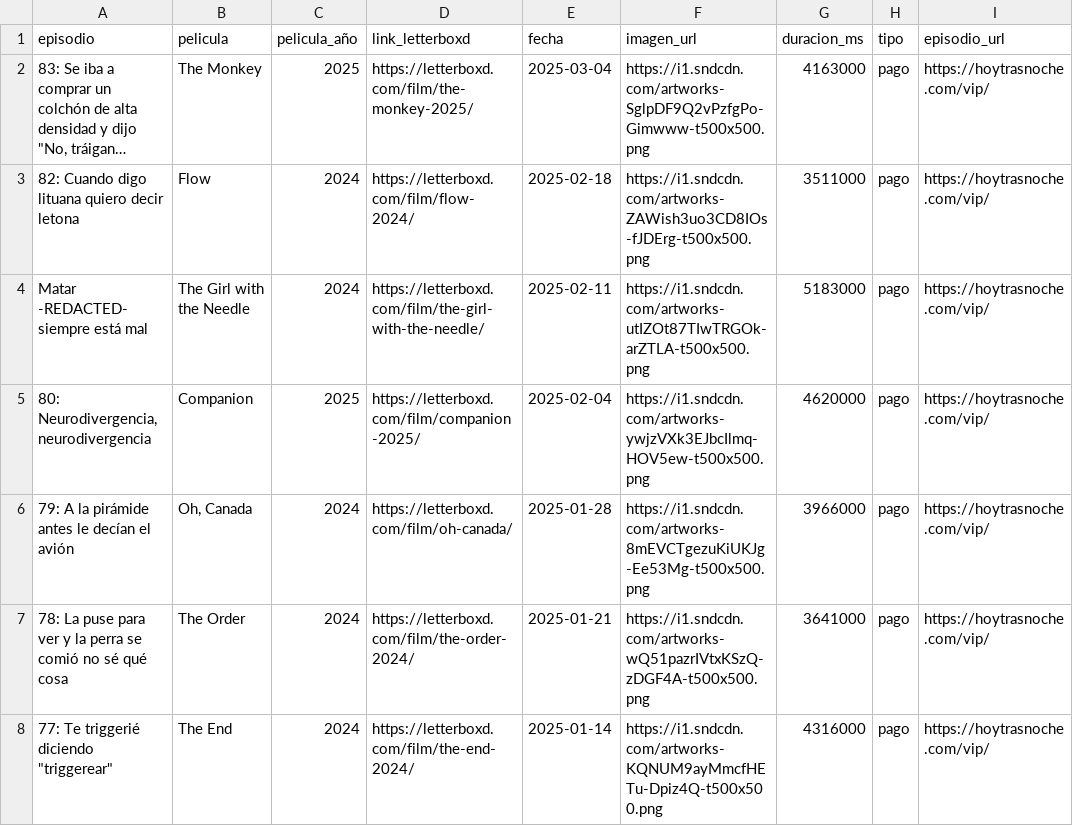
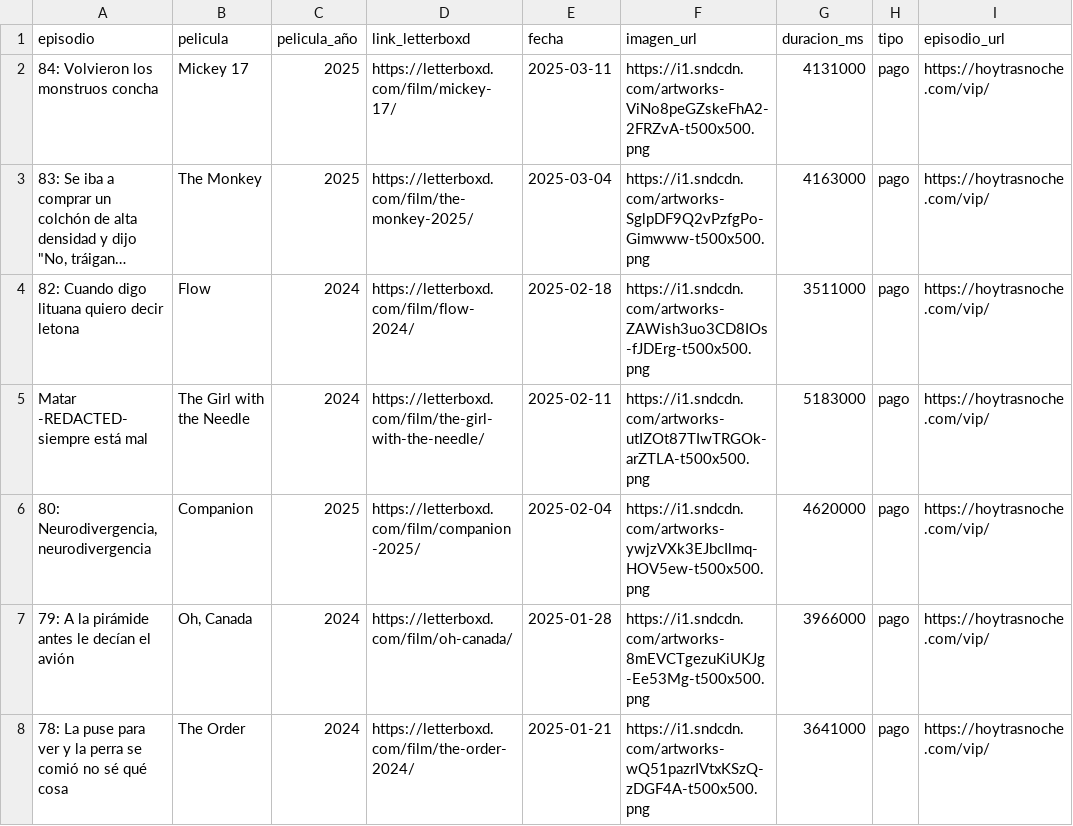
Before and after one commit to vhgauto/ht.buscador, a CSV file: datos/datos.csv, drawn as a sheet; only a part is shown; the shorter side is filled out with more unchanged rows; long unchanged cells end in …; the diff names each change by its address in the sheet, - before the commit and + after, or states it on an @@ line.

```diff
--- a/datos/datos.csv
+++ b/datos/datos.csv
+row 2: 84: Volvieron los monstruos concha | Mickey 17 | 2025 | https://letterboxd.com/film/mickey-17/ | 2025-03-11 | https://i1.sndcdn.com/artworks-ViNo8peGZskeFhA2-2FRZvA-t500x500.png | 4131000 | pago | https://hoytrasnoche.com/vip/
```
Also changed, not shown: 1 other file.
